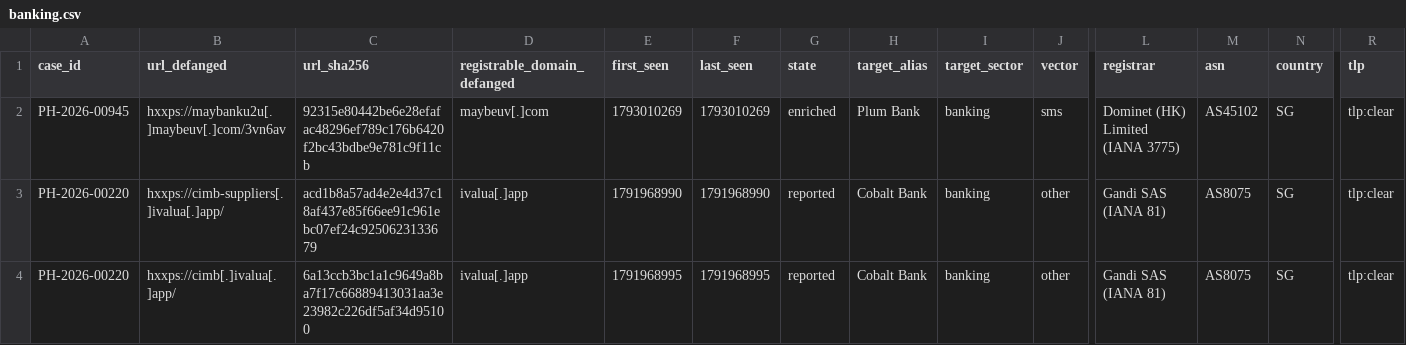
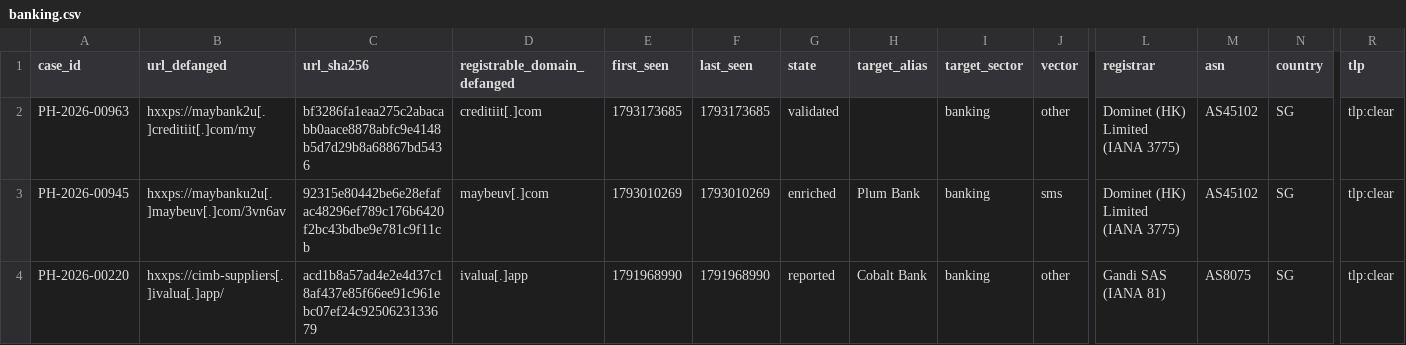
Before and after one commit to rectifyq/phishhunt-feed, a CSV file: feeds/by-sector/banking.csv, drawn as a sheet; only a part is shown, gaps mark what is left out; the shorter side is filled out with more unchanged rows; rows hold the shown columns only; the diff names each change by its address in the sheet, - before the commit and + after, or states it on an @@ line.

```diff
--- a/feeds/by-sector/banking.csv
+++ b/feeds/by-sector/banking.csv
+row 2: PH-2026-00963 | hxxps://maybank2u[.]creditiit[.]com/my | bf3286fa1eaa275c2abacabb0aace8878abfc9e4148b5d7d29b8a68867bd5436 | creditiit[.]com | 1793173685 | 1793173685 | validated |  | banking | other | Dominet (HK) Limited (IANA 3775) | AS45102 | SG | tlp:clear
```
Also changed, not shown: feeds/by-sector/ewallet.csv, feeds/by-sector/gov.csv, 4 other files.
